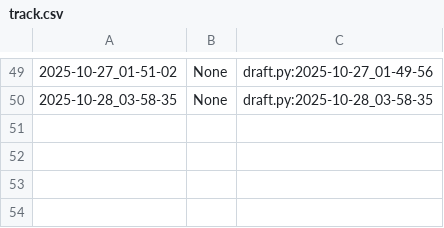
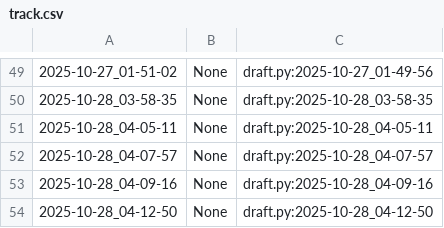
Before and after one commit to qxcode-course/poo-rc-bloco-b-RaiVitorianoNogueira, a CSV file: myrep/.tko/track/poo@motouber/track.csv, drawn as a sheet; only a part is shown, gaps mark what is left out.

```diff
--- a/myrep/.tko/track/poo@motouber/track.csv
+++ b/myrep/.tko/track/poo@motouber/track.csv
@@ -50 +50,5 @@
 2025-10-28_03-58-35,None,draft.py:2025-10-28_03-58-35
+2025-10-28_04-05-11,None,draft.py:2025-10-28_04-05-11
+2025-10-28_04-07-57,None,draft.py:2025-10-28_04-07-57
+2025-10-28_04-09-16,None,draft.py:2025-10-28_04-09-16
+2025-10-28_04-12-50,None,draft.py:2025-10-28_04-12-50
```
Also changed, not shown: 10 other files.
